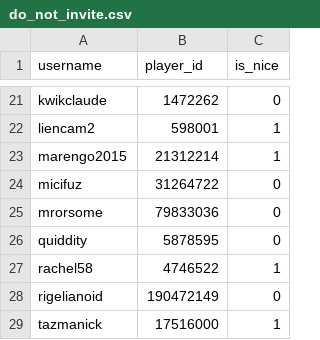
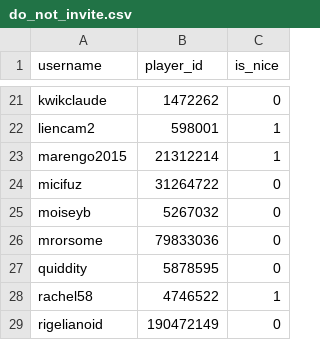
Before and after one commit to Sootopolis/tgbe-tools, a CSV file: do_not_invite.csv, drawn as a sheet; only a part is shown, gaps mark what is left out; the shorter side is filled out with more unchanged rows; the diff names each change by its address in the sheet, - before the commit and + after, or states it on an @@ line.

```diff
--- a/do_not_invite.csv
+++ b/do_not_invite.csv
+row 25: moiseyb | 5267032 | 0
```
Also changed, not shown: scanned.csv.
